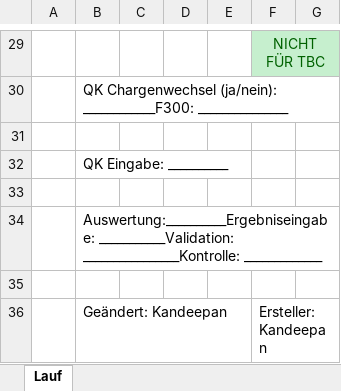
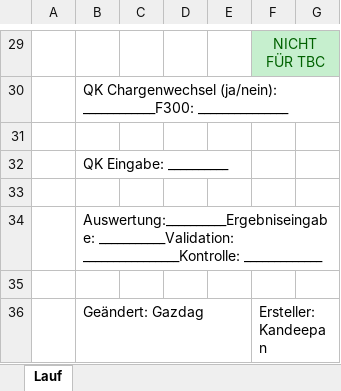
Before and after one commit to Kallepan/pcr-backend, an Excel workbook: templates/v1.xlsm, sheet Lauf, drawn as a sheet; only a part is shown, gaps mark what is left out; values as stored, in another font and other column widths than the file's, no borders; charts and pictures not drawn; the diff names each change by its address in the sheet, - before the commit and + after, or states it on an @@ line.

Commit message:
feat: updated run excel sheet

```diff
--- a/templates/v1.xlsm (sheet Lauf)
+++ b/templates/v1.xlsm (sheet Lauf)
-B36: Geändert: Kandeepan
+B36: Geändert: Gazdag
```
Also changed, not shown: charts or pictures, 2 other files.
